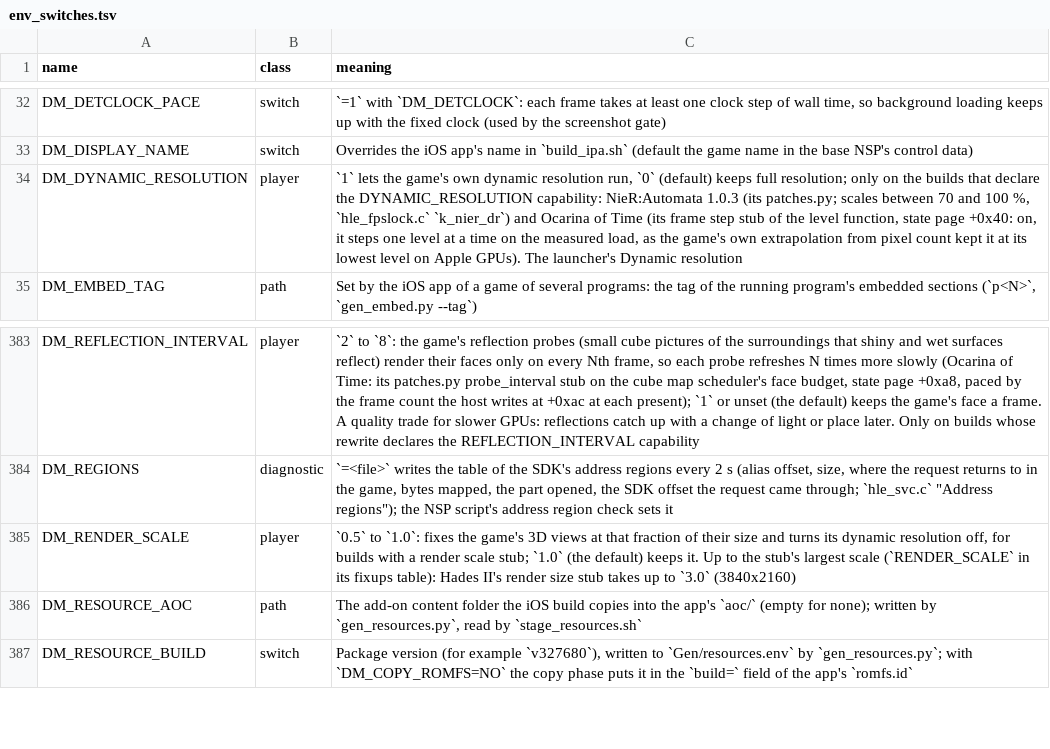
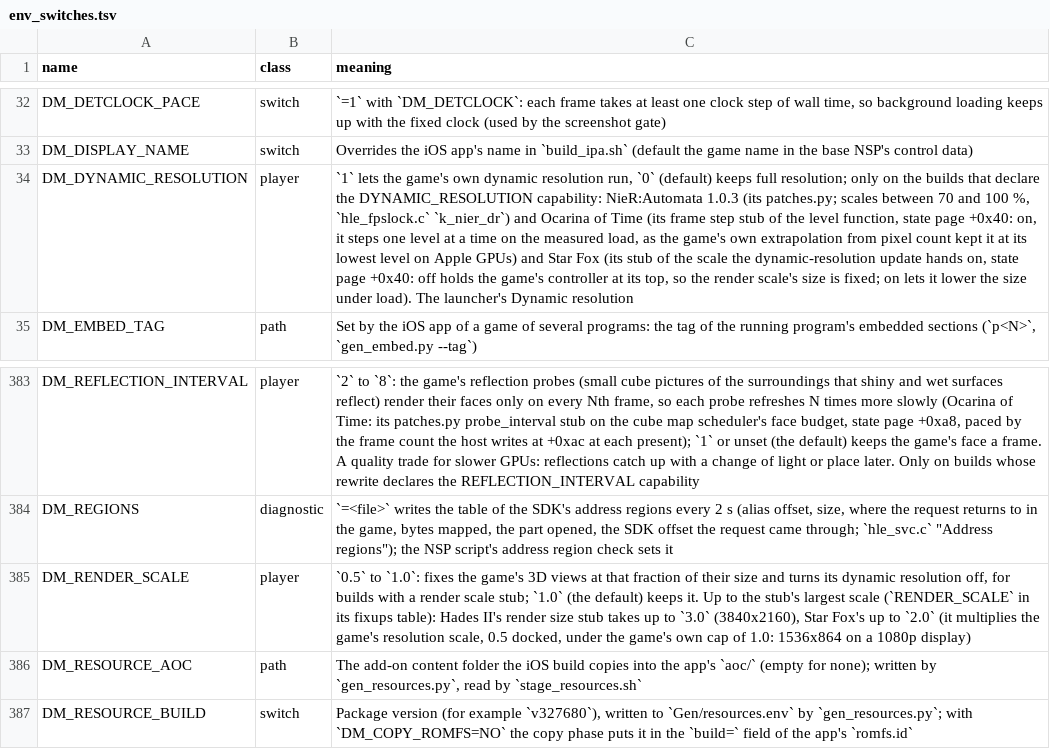
Before and after one commit to brad-n/TVPort, a TSV file: docs/env_switches.tsv, drawn as a sheet; only a part is shown, gaps mark what is left out; the diff names each change by its address in the sheet, - before the commit and + after, or states it on an @@ line.

Commit message:
Star Fox stubs: execution tests and the settings docs
test_starfox_render_scale.py runs both stubs on an emulated ARM64 core (the
optional unicorn package, as the Ocarina stub tests do), without game files:
1.0 or no scale keeps the game's resolution scale, 1.5 turns 0.5 into 0.75
and 2.0 reaches the game's own cap of 1.0; the dynamic resolution's scale is
handed on as 1.0 (its top after the clamp) unless state +0x40 is set, and
without the update function only the render scale stub is placed.

env_switches.tsv and settings.md list Star Fox for DM_DYNAMIC_RESOLUTION and
DM_RENDER_SCALE (up to 2.0).

```diff
--- a/docs/env_switches.tsv
+++ b/docs/env_switches.tsv
-C34 (meaning): …on Apple GPUs). The launcher's…
+C34 (meaning): …on Apple GPUs) and Star Fox (its stub of the scale the dynamic-resolution update hands on, state page +0x40: off holds the game's controller at its top, so the render scale's size is fixed; on lets it lower the size under load). The launcher's…
-C385 (meaning): …to `3.0` (3840x2160)
+C385 (meaning): …to `3.0` (3840x2160), Star Fox's up to `2.0` (it multiplies the game's resolution scale, 0.5 docked, under the game's own cap of 1.0: 1536x864 on a 1080p display)
```
Also changed, not shown: 2 other files.
